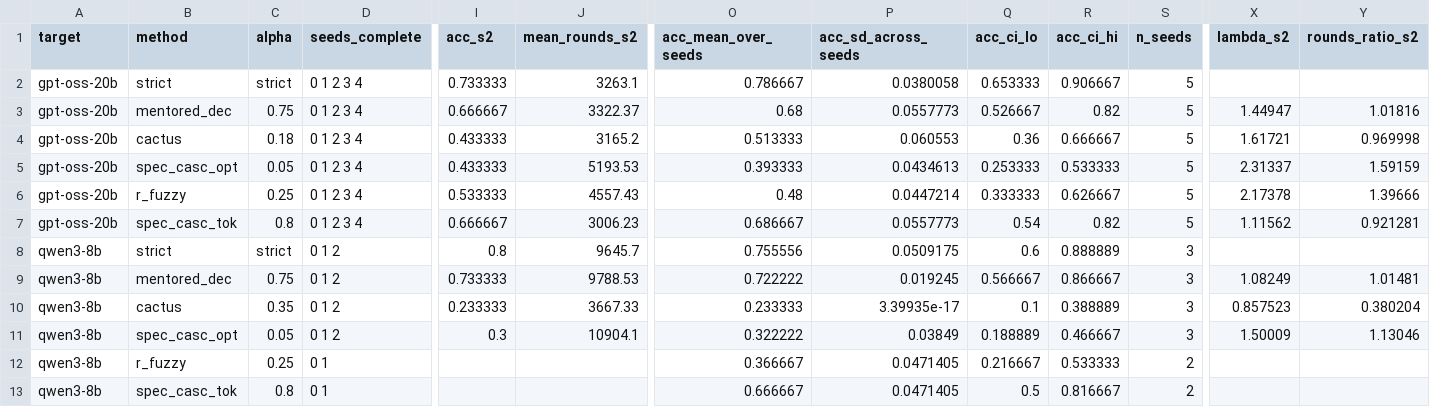
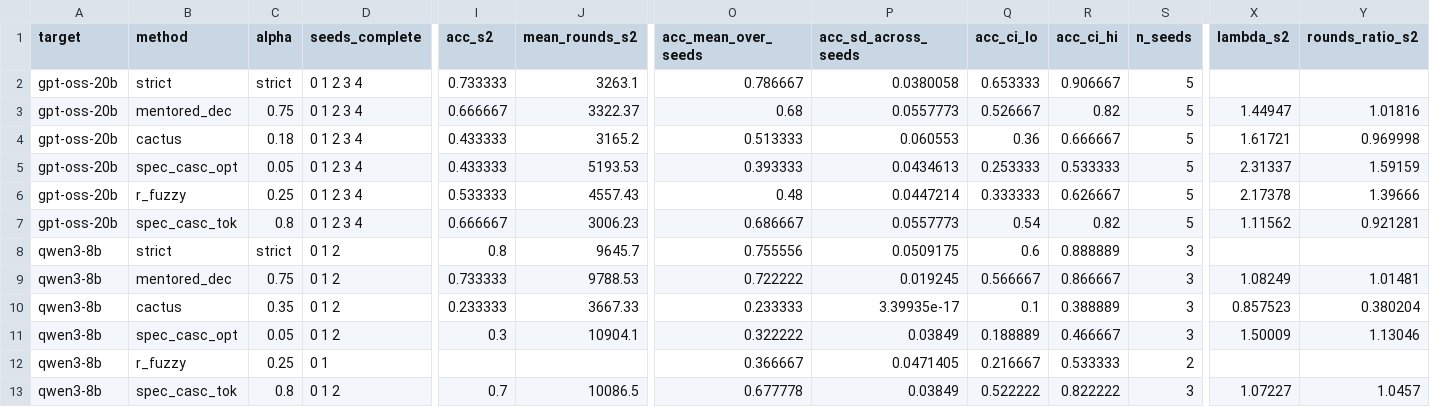
Before and after one commit to billxby/lossy-token-eff, a CSV file: campaign/addendum/aime24_repeats.csv, drawn as a sheet; only a part is shown, gaps mark what is left out; the diff names each change by its address in the sheet, - before the commit and + after, or states it on an @@ line.

```diff
--- a/campaign/addendum/aime24_repeats.csv
+++ b/campaign/addendum/aime24_repeats.csv
-D13 (seeds_complete): 0 1
+D13 (seeds_complete): 0 1 2
-I13 (acc_s2): (empty)
+I13 (acc_s2): 0.7
-J13 (mean_rounds_s2): (empty)
+J13 (mean_rounds_s2): 10086.5
-O13 (acc_mean_over_seeds): 0.666667
+O13 (acc_mean_over_seeds): 0.677778
-P13 (acc_sd_across_seeds): 0.0471405
+P13 (acc_sd_across_seeds): 0.03849
-Q13 (acc_ci_lo): 0.5
+Q13 (acc_ci_lo): 0.522222
-R13 (acc_ci_hi): 0.816667
+R13 (acc_ci_hi): 0.822222
-S13 (n_seeds): 2
+S13 (n_seeds): 3
-X13 (lambda_s2): (empty)
+X13 (lambda_s2): 1.07227
-Y13 (rounds_ratio_s2): (empty)
+Y13 (rounds_ratio_s2): 1.0457
```
Also changed, not shown: campaign/addendum/seeds/aime24_qwen3__seed2.csv, campaign/addendum/seeds/livecodebench_qwen3__seed2.csv, 5 other files.
